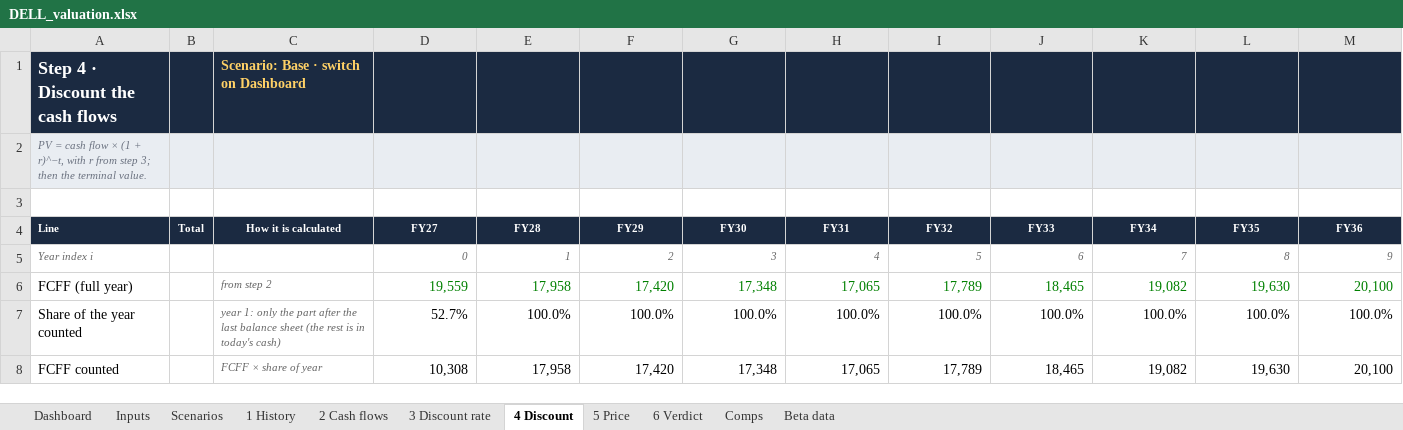
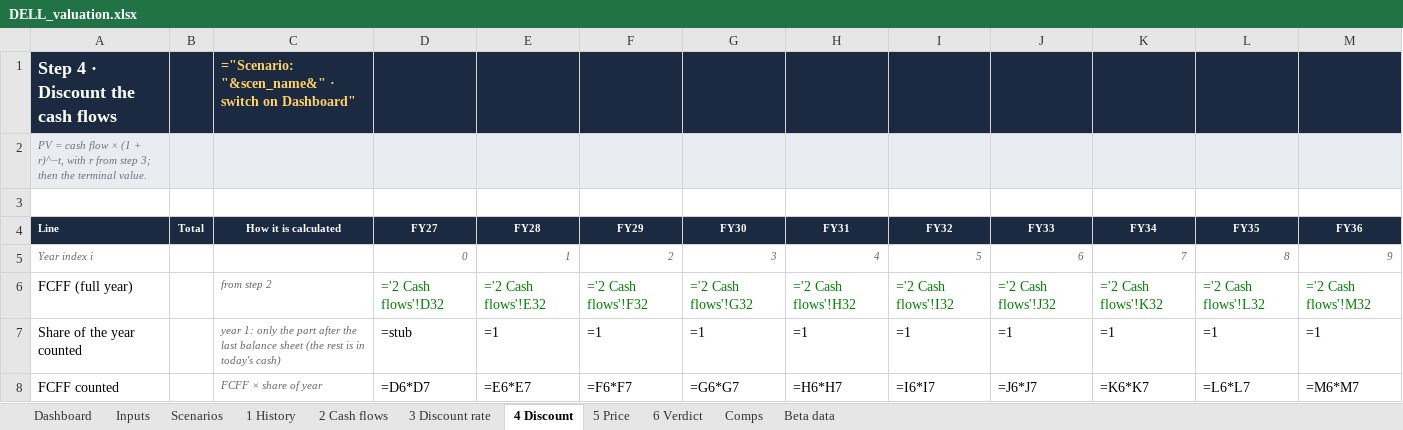
Before and after one commit to Speedkelvyn/Dell-and-Sandisk-plus-valuation-engine, an Excel workbook: dell/DELL_valuation.xlsx, sheet 4 Discount, drawn as a sheet; only a part is shown; values as stored, in another font and other column widths than the file's, no borders; formulas without a stored value are shown as written; the diff covers the shown part only; the diff names each change by its address in the sheet, - before the commit and + after, or states it on an @@ line.

```diff
--- a/dell/DELL_valuation.xlsx (sheet 4 Discount)
+++ b/dell/DELL_valuation.xlsx (sheet 4 Discount)
-C1 (How it is calculated): Scenario: Base · switch on Dashboard
+C1 (How it is calculated): ="Scenario: "&scen_name&" · switch on Dashboard"
-D6 (FY27): 19,559
+D6 (FY27): ='2 Cash flows'!D32
-E6 (FY28): 17,958
+E6 (FY28): ='2 Cash flows'!E32
-F6 (FY29): 17,420
+F6 (FY29): ='2 Cash flows'!F32
-G6 (FY30): 17,348
+G6 (FY30): ='2 Cash flows'!G32
-H6 (FY31): 17,065
+H6 (FY31): ='2 Cash flows'!H32
-I6 (FY32): 17,789
+I6 (FY32): ='2 Cash flows'!I32
-J6 (FY33): 18,465
+J6 (FY33): ='2 Cash flows'!J32
-K6 (FY34): 19,082
+K6 (FY34): ='2 Cash flows'!K32
-L6 (FY35): 19,630
+L6 (FY35): ='2 Cash flows'!L32
-M6 (FY36): 20,100
+M6 (FY36): ='2 Cash flows'!M32
-D7 (FY27): 52.7%
+D7 (FY27): =stub
-E7 (FY28): 100.0%
+E7 (FY28): =1
-F7 (FY29): 100.0%
+F7 (FY29): =1
-G7 (FY30): 100.0%
+G7 (FY30): =1
-H7 (FY31): 100.0%
+H7 (FY31): =1
-I7 (FY32): 100.0%
+I7 (FY32): =1
-J7 (FY33): 100.0%
+J7 (FY33): =1
-K7 (FY34): 100.0%
+K7 (FY34): =1
-L7 (FY35): 100.0%
+L7 (FY35): =1
-M7 (FY36): 100.0%
+M7 (FY36): =1
-D8 (FY27): 10,308
+D8 (FY27): =D6*D7
-E8 (FY28): 17,958
+E8 (FY28): =E6*E7
-F8 (FY29): 17,420
+F8 (FY29): =F6*F7
-G8 (FY30): 17,348
+G8 (FY30): =G6*G7
-H8 (FY31): 17,065
+H8 (FY31): =H6*H7
-I8 (FY32): 17,789
+I8 (FY32): =I6*I7
-J8 (FY33): 18,465
+J8 (FY33): =J6*J7
-K8 (FY34): 19,082
+K8 (FY34): =K6*K7
-L8 (FY35): 19,630
+L8 (FY35): =L6*L7
-M8 (FY36): 20,100
+M8 (FY36): =M6*M7
```
Also changed, not shown: 39 edited cells elsewhere in this sheet, sheet Beta data, sheet 2 Cash flows, sheet Comps, sheet Inputs, sheet 1 History, sheet Dashboard, 4 more sheets, charts or pictures, sndk/SNDK_valuation.xlsx, 11 other files.
